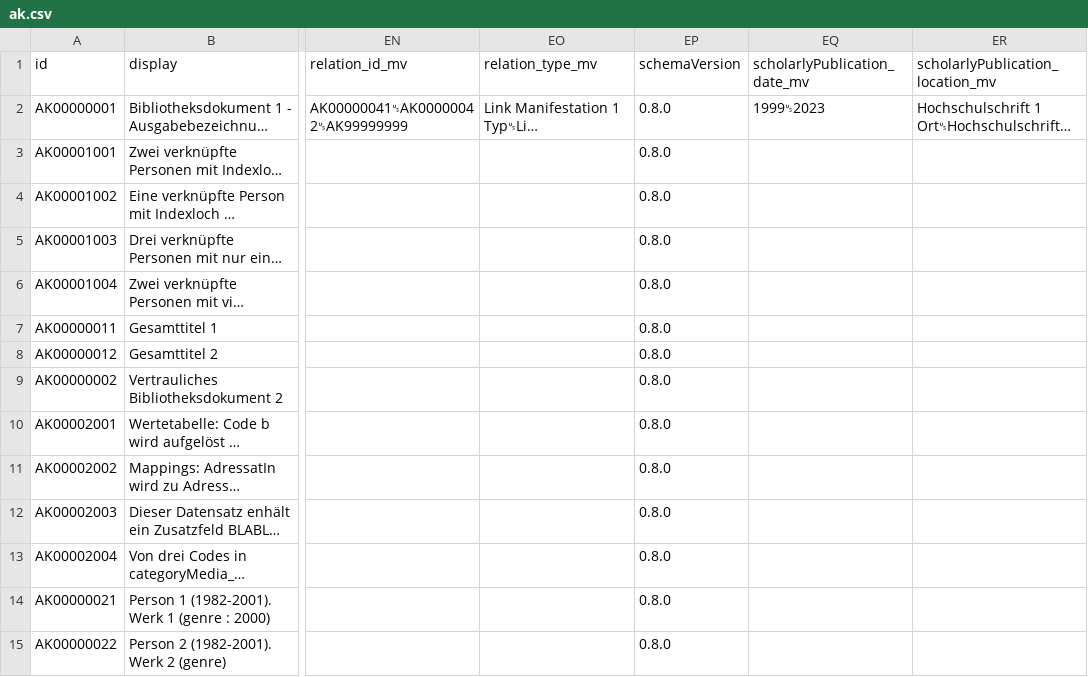
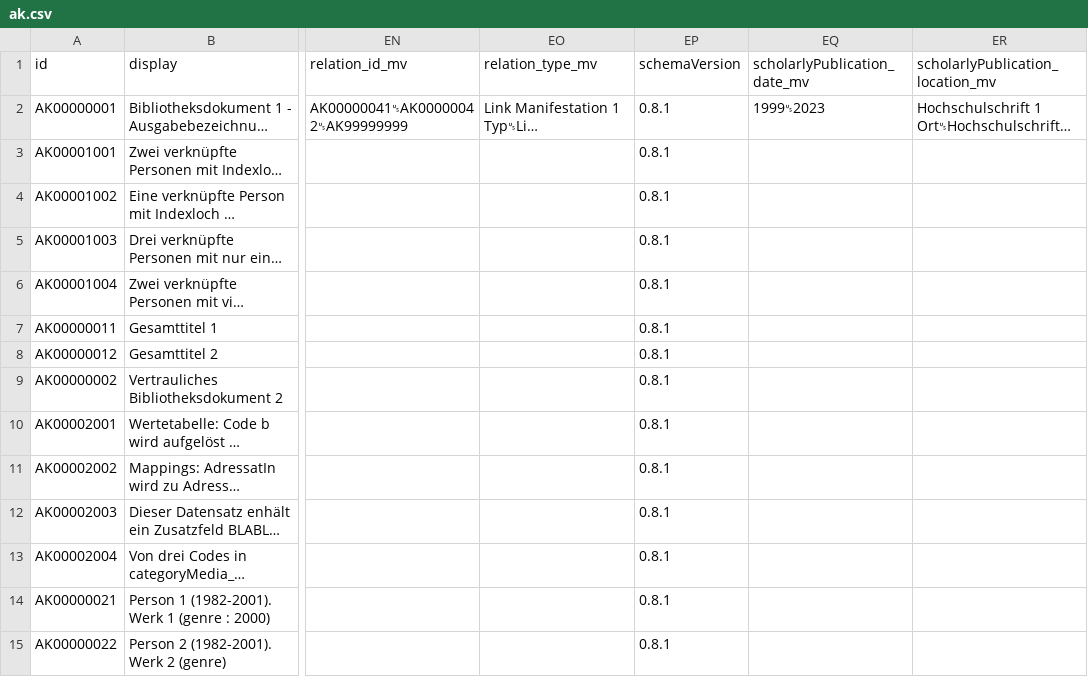
Before and after one commit to dla-marbach/dla-opac-transform, a CSV file: example/output/ak.csv, drawn as a sheet; only a part is shown, gaps mark what is left out; long unchanged cells end in …; the diff covers the shown part only; the diff names each change by its address in the sheet, - before the commit and + after, or states it on an @@ line.

```diff
--- a/example/output/ak.csv
+++ b/example/output/ak.csv
-EP2:EP15 (schemaVersion): 0.8.0
+EP2:EP15 (schemaVersion): 0.8.1
```
Also changed, not shown: 47 edited cells elsewhere in this file, example/output/au.csv, example/output/be.csv, 34 other files.
